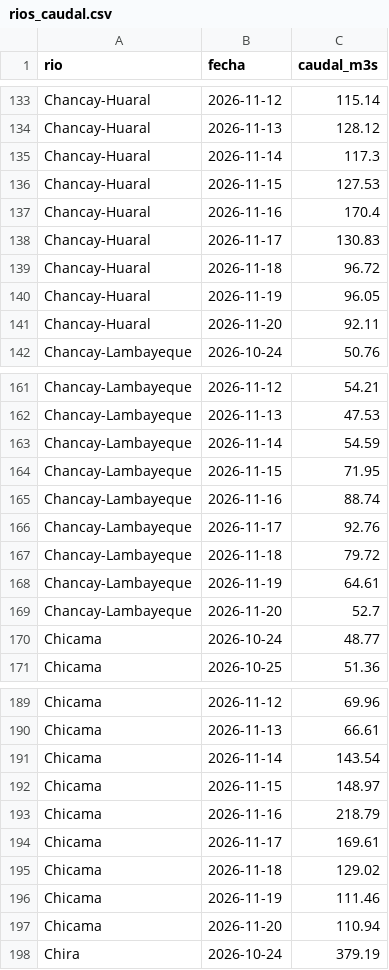
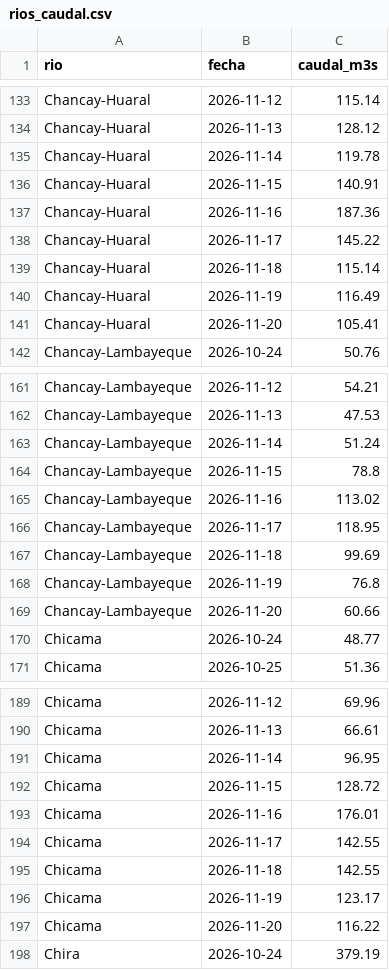
Before and after one commit to MaykolRamirez/FENOMENO-PREDI, a CSV file: data/rios_caudal.csv, drawn as a sheet; only a part is shown, gaps mark what is left out; the diff covers the shown part only.

```diff
--- a/data/rios_caudal.csv
+++ b/data/rios_caudal.csv
@@ -134,9 +134,9 @@ Chancay-Huaral,2026-11-12,115.14
 Chancay-Huaral,2026-11-13,128.12
-Chancay-Huaral,2026-11-14,117.3
-Chancay-Huaral,2026-11-15,127.53
-Chancay-Huaral,2026-11-16,170.4
-Chancay-Huaral,2026-11-17,130.83
-Chancay-Huaral,2026-11-18,96.72
-Chancay-Huaral,2026-11-19,96.05
-Chancay-Huaral,2026-11-20,92.11
+Chancay-Huaral,2026-11-14,119.78
+Chancay-Huaral,2026-11-15,140.91
+Chancay-Huaral,2026-11-16,187.36
+Chancay-Huaral,2026-11-17,145.22
+Chancay-Huaral,2026-11-18,115.14
+Chancay-Huaral,2026-11-19,116.49
+Chancay-Huaral,2026-11-20,105.41
 Chancay-Lambayeque,2026-10-24,50.76
@@ -162,9 +162,9 @@ Chancay-Lambayeque,2026-11-12,54.21
 Chancay-Lambayeque,2026-11-13,47.53
-Chancay-Lambayeque,2026-11-14,54.59
-Chancay-Lambayeque,2026-11-15,71.95
-Chancay-Lambayeque,2026-11-16,88.74
-Chancay-Lambayeque,2026-11-17,92.76
-Chancay-Lambayeque,2026-11-18,79.72
-Chancay-Lambayeque,2026-11-19,64.61
-Chancay-Lambayeque,2026-11-20,52.7
+Chancay-Lambayeque,2026-11-14,51.24
+Chancay-Lambayeque,2026-11-15,78.8
+Chancay-Lambayeque,2026-11-16,113.02
+Chancay-Lambayeque,2026-11-17,118.95
+Chancay-Lambayeque,2026-11-18,99.69
+Chancay-Lambayeque,2026-11-19,76.8
+Chancay-Lambayeque,2026-11-20,60.66
 Chicama,2026-10-24,48.77
@@ -190,9 +190,9 @@ Chicama,2026-11-12,69.96
 Chicama,2026-11-13,66.61
-Chicama,2026-11-14,143.54
-Chicama,2026-11-15,148.97
-Chicama,2026-11-16,218.79
-Chicama,2026-11-17,169.61
-Chicama,2026-11-18,129.02
-Chicama,2026-11-19,111.46
-Chicama,2026-11-20,110.94
+Chicama,2026-11-14,96.95
+Chicama,2026-11-15,128.72
+Chicama,2026-11-16,176.01
+Chicama,2026-11-17,142.55
+Chicama,2026-11-18,142.55
+Chicama,2026-11-19,123.17
+Chicama,2026-11-20,116.22
 Chira,2026-10-24,379.19
```
Also changed, not shown: 1 added row, 1 removed row and 162 edited cells elsewhere in this file, data/eventos/noticias_registro.csv, data/zonas_lluvia.csv, 11 other files.
